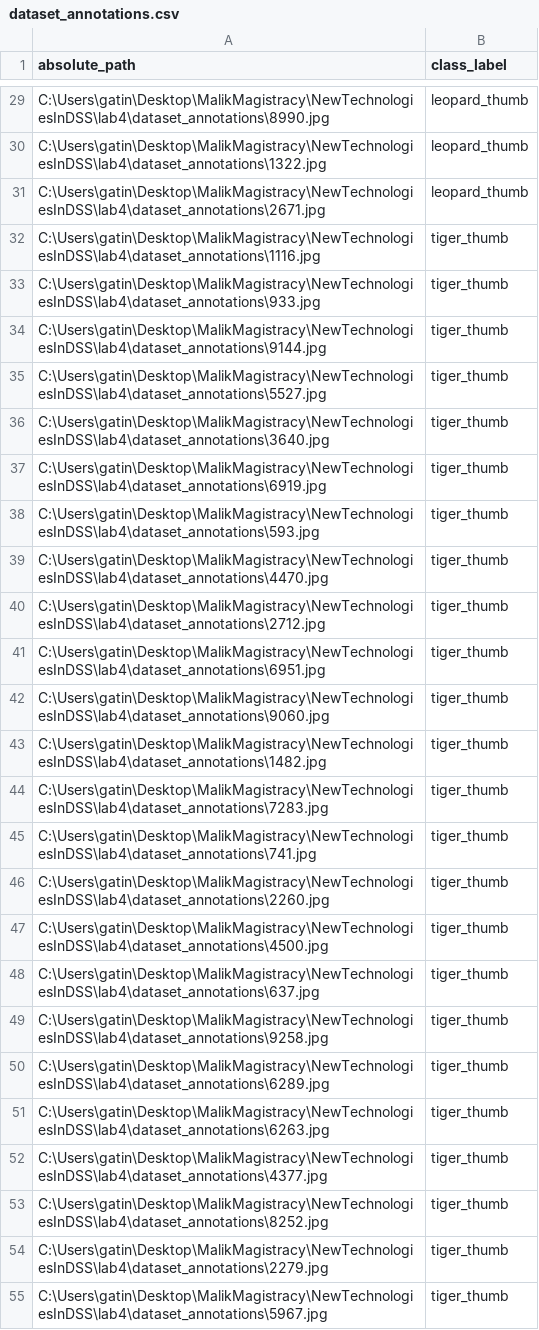
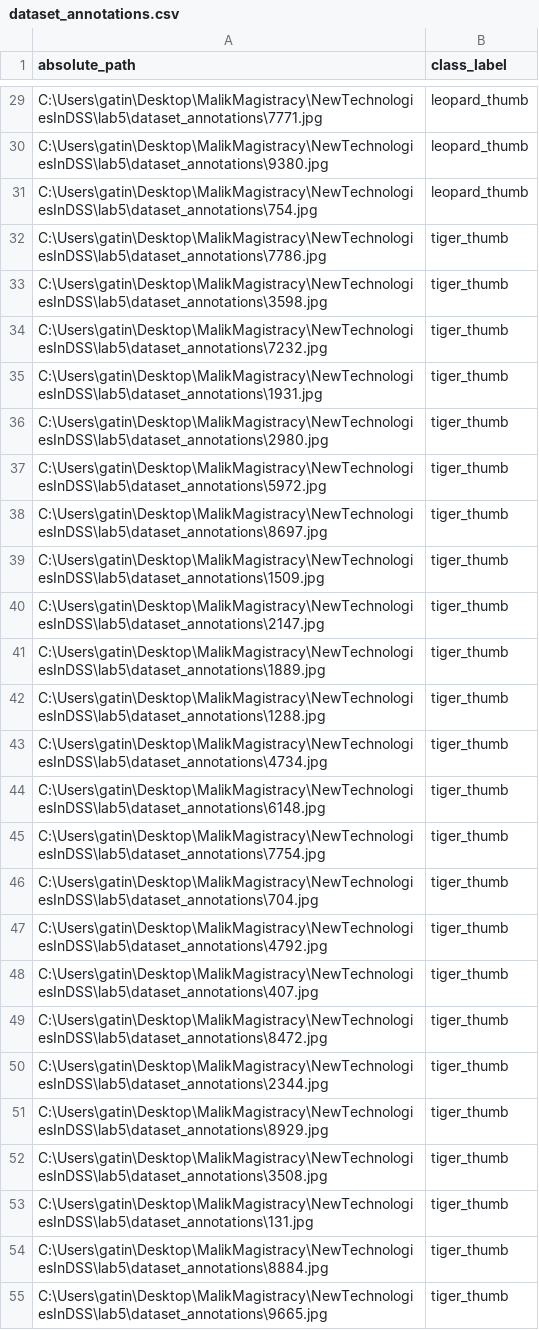
Before and after one commit to Malik-Gatin/Lab1_NewTechnologiesInTheDSS, a CSV file: dataset_annotations/dataset_annotations.csv, drawn as a sheet; only a part is shown, gaps mark what is left out; the diff covers the shown part only; the diff names each change by its address in the sheet, - before the commit and + after, or states it on an @@ line.

```diff
--- a/dataset_annotations/dataset_annotations.csv
+++ b/dataset_annotations/dataset_annotations.csv
-A29 (absolute_path): C:\Users\gatin\Desktop\MalikMagistracy\NewTechnologiesInDSS\lab4\dataset_annotations\8990.jpg
+A29 (absolute_path): C:\Users\gatin\Desktop\MalikMagistracy\NewTechnologiesInDSS\lab5\dataset_annotations\7771.jpg
-A30 (absolute_path): C:\Users\gatin\Desktop\MalikMagistracy\NewTechnologiesInDSS\lab4\dataset_annotations\1322.jpg
+A30 (absolute_path): C:\Users\gatin\Desktop\MalikMagistracy\NewTechnologiesInDSS\lab5\dataset_annotations\9380.jpg
-A31 (absolute_path): C:\Users\gatin\Desktop\MalikMagistracy\NewTechnologiesInDSS\lab4\dataset_annotations\2671.jpg
+A31 (absolute_path): C:\Users\gatin\Desktop\MalikMagistracy\NewTechnologiesInDSS\lab5\dataset_annotations\754.jpg
-A32 (absolute_path): C:\Users\gatin\Desktop\MalikMagistracy\NewTechnologiesInDSS\lab4\dataset_annotations\1116.jpg
+A32 (absolute_path): C:\Users\gatin\Desktop\MalikMagistracy\NewTechnologiesInDSS\lab5\dataset_annotations\7786.jpg
-A33 (absolute_path): C:\Users\gatin\Desktop\MalikMagistracy\NewTechnologiesInDSS\lab4\dataset_annotations\933.jpg
+A33 (absolute_path): C:\Users\gatin\Desktop\MalikMagistracy\NewTechnologiesInDSS\lab5\dataset_annotations\3598.jpg
-A34 (absolute_path): C:\Users\gatin\Desktop\MalikMagistracy\NewTechnologiesInDSS\lab4\dataset_annotations\9144.jpg
+A34 (absolute_path): C:\Users\gatin\Desktop\MalikMagistracy\NewTechnologiesInDSS\lab5\dataset_annotations\7232.jpg
-A35 (absolute_path): C:\Users\gatin\Desktop\MalikMagistracy\NewTechnologiesInDSS\lab4\dataset_annotations\5527.jpg
+A35 (absolute_path): C:\Users\gatin\Desktop\MalikMagistracy\NewTechnologiesInDSS\lab5\dataset_annotations\1931.jpg
-A36 (absolute_path): C:\Users\gatin\Desktop\MalikMagistracy\NewTechnologiesInDSS\lab4\dataset_annotations\3640.jpg
+A36 (absolute_path): C:\Users\gatin\Desktop\MalikMagistracy\NewTechnologiesInDSS\lab5\dataset_annotations\2980.jpg
-A37 (absolute_path): C:\Users\gatin\Desktop\MalikMagistracy\NewTechnologiesInDSS\lab4\dataset_annotations\6919.jpg
+A37 (absolute_path): C:\Users\gatin\Desktop\MalikMagistracy\NewTechnologiesInDSS\lab5\dataset_annotations\5972.jpg
-A38 (absolute_path): C:\Users\gatin\Desktop\MalikMagistracy\NewTechnologiesInDSS\lab4\dataset_annotations\593.jpg
+A38 (absolute_path): C:\Users\gatin\Desktop\MalikMagistracy\NewTechnologiesInDSS\lab5\dataset_annotations\8697.jpg
-A39 (absolute_path): C:\Users\gatin\Desktop\MalikMagistracy\NewTechnologiesInDSS\lab4\dataset_annotations\4470.jpg
+A39 (absolute_path): C:\Users\gatin\Desktop\MalikMagistracy\NewTechnologiesInDSS\lab5\dataset_annotations\1509.jpg
-A40 (absolute_path): C:\Users\gatin\Desktop\MalikMagistracy\NewTechnologiesInDSS\lab4\dataset_annotations\2712.jpg
+A40 (absolute_path): C:\Users\gatin\Desktop\MalikMagistracy\NewTechnologiesInDSS\lab5\dataset_annotations\2147.jpg
-A41 (absolute_path): C:\Users\gatin\Desktop\MalikMagistracy\NewTechnologiesInDSS\lab4\dataset_annotations\6951.jpg
+A41 (absolute_path): C:\Users\gatin\Desktop\MalikMagistracy\NewTechnologiesInDSS\lab5\dataset_annotations\1889.jpg
-A42 (absolute_path): C:\Users\gatin\Desktop\MalikMagistracy\NewTechnologiesInDSS\lab4\dataset_annotations\9060.jpg
+A42 (absolute_path): C:\Users\gatin\Desktop\MalikMagistracy\NewTechnologiesInDSS\lab5\dataset_annotations\1288.jpg
-A43 (absolute_path): C:\Users\gatin\Desktop\MalikMagistracy\NewTechnologiesInDSS\lab4\dataset_annotations\1482.jpg
+A43 (absolute_path): C:\Users\gatin\Desktop\MalikMagistracy\NewTechnologiesInDSS\lab5\dataset_annotations\4734.jpg
-A44 (absolute_path): C:\Users\gatin\Desktop\MalikMagistracy\NewTechnologiesInDSS\lab4\dataset_annotations\7283.jpg
+A44 (absolute_path): C:\Users\gatin\Desktop\MalikMagistracy\NewTechnologiesInDSS\lab5\dataset_annotations\6148.jpg
-A45 (absolute_path): C:\Users\gatin\Desktop\MalikMagistracy\NewTechnologiesInDSS\lab4\dataset_annotations\741.jpg
+A45 (absolute_path): C:\Users\gatin\Desktop\MalikMagistracy\NewTechnologiesInDSS\lab5\dataset_annotations\7754.jpg
-A46 (absolute_path): C:\Users\gatin\Desktop\MalikMagistracy\NewTechnologiesInDSS\lab4\dataset_annotations\2260.jpg
+A46 (absolute_path): C:\Users\gatin\Desktop\MalikMagistracy\NewTechnologiesInDSS\lab5\dataset_annotations\704.jpg
-A47 (absolute_path): C:\Users\gatin\Desktop\MalikMagistracy\NewTechnologiesInDSS\lab4\dataset_annotations\4500.jpg
+A47 (absolute_path): C:\Users\gatin\Desktop\MalikMagistracy\NewTechnologiesInDSS\lab5\dataset_annotations\4792.jpg
-A48 (absolute_path): C:\Users\gatin\Desktop\MalikMagistracy\NewTechnologiesInDSS\lab4\dataset_annotations\637.jpg
+A48 (absolute_path): C:\Users\gatin\Desktop\MalikMagistracy\NewTechnologiesInDSS\lab5\dataset_annotations\407.jpg
-A49 (absolute_path): C:\Users\gatin\Desktop\MalikMagistracy\NewTechnologiesInDSS\lab4\dataset_annotations\9258.jpg
+A49 (absolute_path): C:\Users\gatin\Desktop\MalikMagistracy\NewTechnologiesInDSS\lab5\dataset_annotations\8472.jpg
-A50 (absolute_path): C:\Users\gatin\Desktop\MalikMagistracy\NewTechnologiesInDSS\lab4\dataset_annotations\6289.jpg
+A50 (absolute_path): C:\Users\gatin\Desktop\MalikMagistracy\NewTechnologiesInDSS\lab5\dataset_annotations\2344.jpg
-A51 (absolute_path): C:\Users\gatin\Desktop\MalikMagistracy\NewTechnologiesInDSS\lab4\dataset_annotations\6263.jpg
+A51 (absolute_path): C:\Users\gatin\Desktop\MalikMagistracy\NewTechnologiesInDSS\lab5\dataset_annotations\8929.jpg
-A52 (absolute_path): C:\Users\gatin\Desktop\MalikMagistracy\NewTechnologiesInDSS\lab4\dataset_annotations\4377.jpg
+A52 (absolute_path): C:\Users\gatin\Desktop\MalikMagistracy\NewTechnologiesInDSS\lab5\dataset_annotations\3508.jpg
-A53 (absolute_path): C:\Users\gatin\Desktop\MalikMagistracy\NewTechnologiesInDSS\lab4\dataset_annotations\8252.jpg
+A53 (absolute_path): C:\Users\gatin\Desktop\MalikMagistracy\NewTechnologiesInDSS\lab5\dataset_annotations\131.jpg
-A54 (absolute_path): C:\Users\gatin\Desktop\MalikMagistracy\NewTechnologiesInDSS\lab4\dataset_annotations\2279.jpg
+A54 (absolute_path): C:\Users\gatin\Desktop\MalikMagistracy\NewTechnologiesInDSS\lab5\dataset_annotations\8884.jpg
-A55 (absolute_path): C:\Users\gatin\Desktop\MalikMagistracy\NewTechnologiesInDSS\lab4\dataset_annotations\5967.jpg
+A55 (absolute_path): C:\Users\gatin\Desktop\MalikMagistracy\NewTechnologiesInDSS\lab5\dataset_annotations\9665.jpg
```
Also changed, not shown: 29 edited cells elsewhere in this file, 58 other files.
